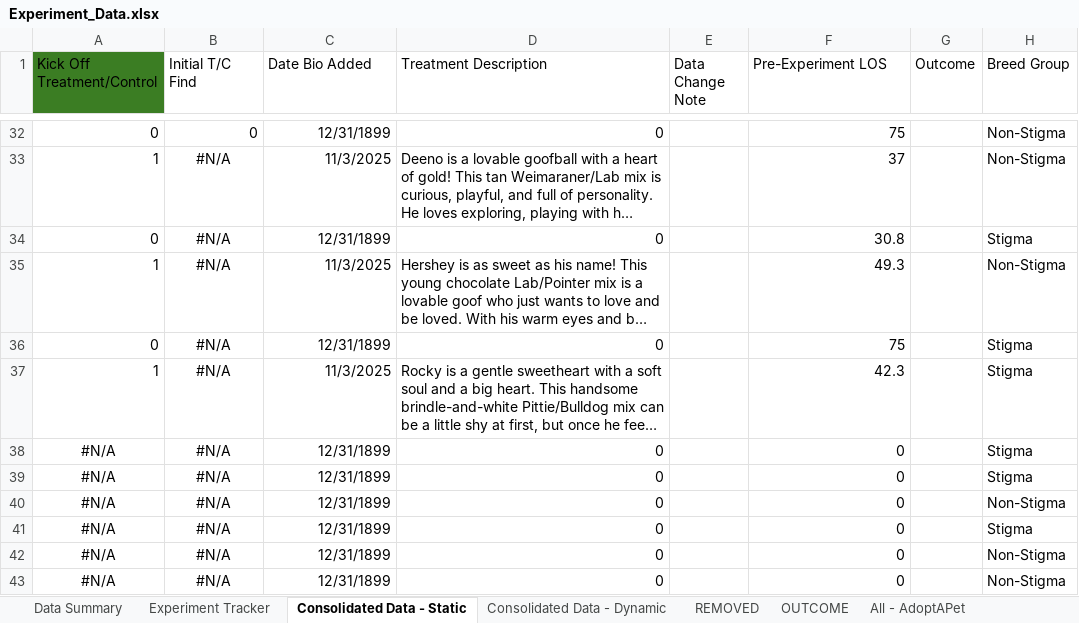
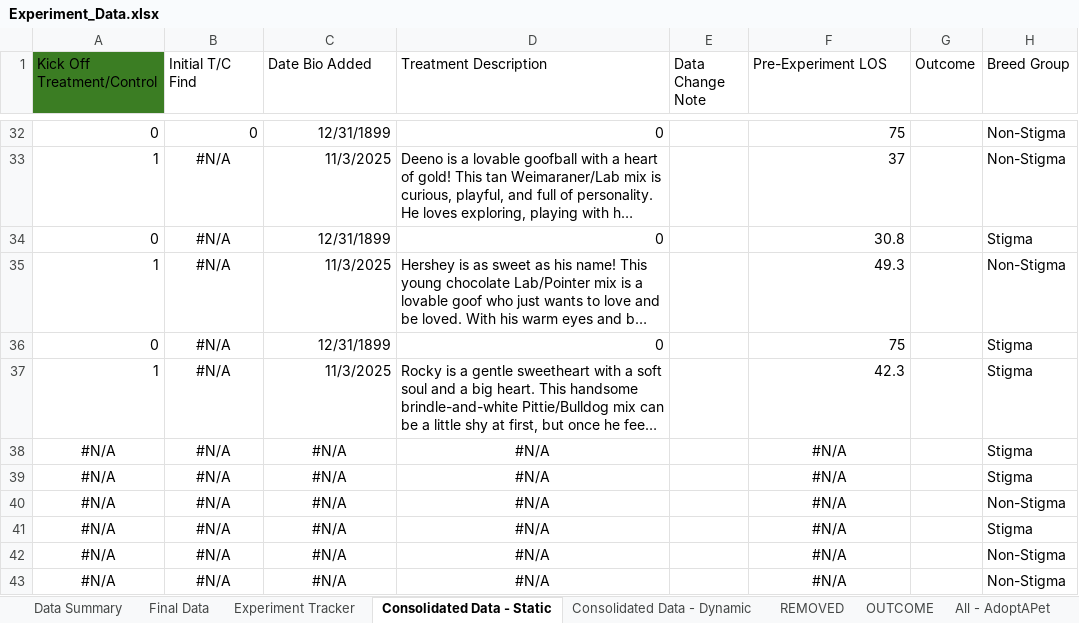
Before and after one commit to LanciottiSteven/w241_final_project, an Excel workbook: Steve_Work/Experiment_Data.xlsx, sheet Consolidated Data - Static, drawn as a sheet; only a part is shown, gaps mark what is left out; long unchanged cells end in …; values as stored, in another font and other column widths than the file's, no borders; table styles not drawn; the diff names each change by its address in the sheet, - before the commit and + after, or states it on an @@ line.

Commit message:
final data push

```diff
--- a/Steve_Work/Experiment_Data.xlsx (sheet Consolidated Data - Static)
+++ b/Steve_Work/Experiment_Data.xlsx (sheet Consolidated Data - Static)
+sheet tab: Final Data
-C38:C43 (Date Bio Added): 12/31/1899
+C38:C43 (Date Bio Added): #N/A
-C38:D43 alignment: right
+C38:D43 alignment: center
-D38:D43 (Treatment Description): 0
+D38:D43 (Treatment Description): #N/A
-F38:F43 (Pre-Experiment LOS): 0
+F38:F43 (Pre-Experiment LOS): #N/A
-F38:F43 alignment: right
+F38:F43 alignment: center
```
Also changed, not shown: sheet Experiment Tracker, sheet Consolidated Data - Dynamic, sheet OUTCOME, other sheet tabs, 3 other files.
